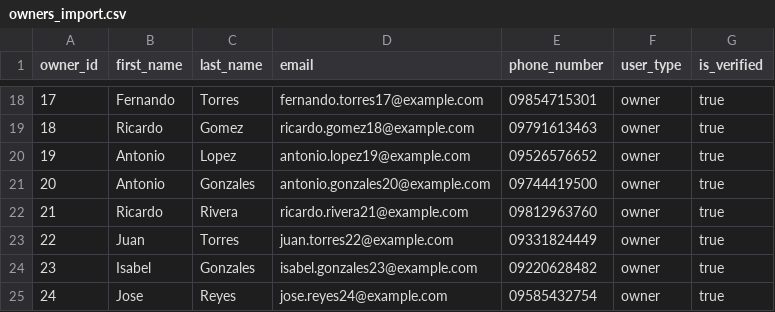
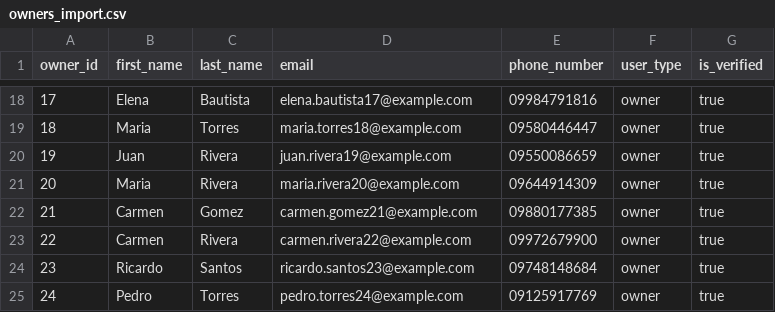
Before and after one commit to gr2ws/roomsync-app, a CSV file: database/owners_import.csv, drawn as a sheet; only a part is shown, gaps mark what is left out; the diff covers the shown part only.

```diff
--- a/database/owners_import.csv
+++ b/database/owners_import.csv
@@ -18,8 +18,8 @@ owner_id,first_name,last_name,email,phone_number,user_type,is_verified
-17,Fernando,Torres,fernando.torres17@example.com,09854715301,owner,true
-18,Ricardo,Gomez,ricardo.gomez18@example.com,09791613463,owner,true
-19,Antonio,Lopez,antonio.lopez19@example.com,09526576652,owner,true
-20,Antonio,Gonzales,antonio.gonzales20@example.com,09744419500,owner,true
-21,Ricardo,Rivera,ricardo.rivera21@example.com,09812963760,owner,true
-22,Juan,Torres,juan.torres22@example.com,09331824449,owner,true
-23,Isabel,Gonzales,isabel.gonzales23@example.com,09220628482,owner,true
-24,Jose,Reyes,jose.reyes24@example.com,09585432754,owner,true
+17,Elena,Bautista,elena.bautista17@example.com,09984791816,owner,true
+18,Maria,Torres,maria.torres18@example.com,09580446447,owner,true
+19,Juan,Rivera,juan.rivera19@example.com,09550086659,owner,true
+20,Maria,Rivera,maria.rivera20@example.com,09644914309,owner,true
+21,Carmen,Gomez,carmen.gomez21@example.com,09880177385,owner,true
+22,Carmen,Rivera,carmen.rivera22@example.com,09972679900,owner,true
+23,Ricardo,Santos,ricardo.santos23@example.com,09748148684,owner,true
+24,Pedro,Torres,pedro.torres24@example.com,09125917769,owner,true
```
Also changed, not shown: 155 edited cells elsewhere in this file, database/properties_import.csv, 1 other file.
